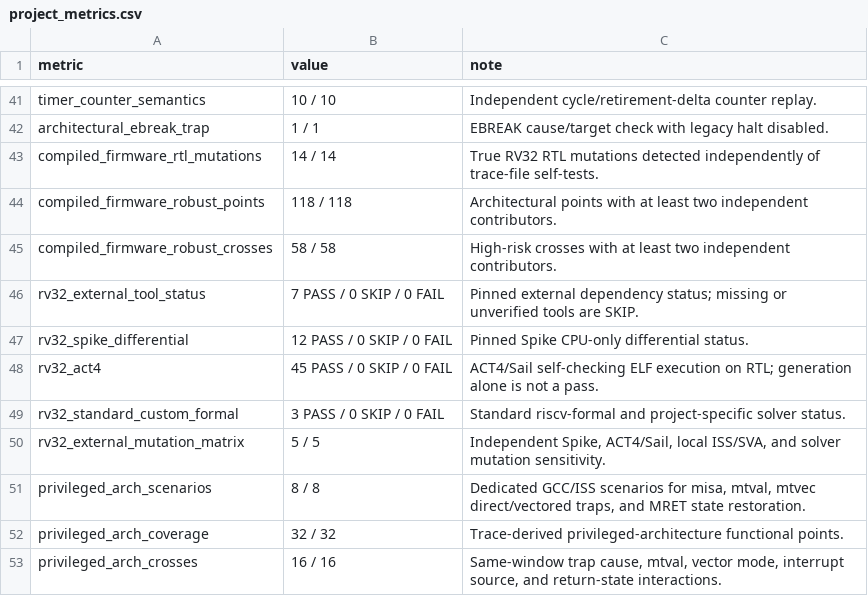
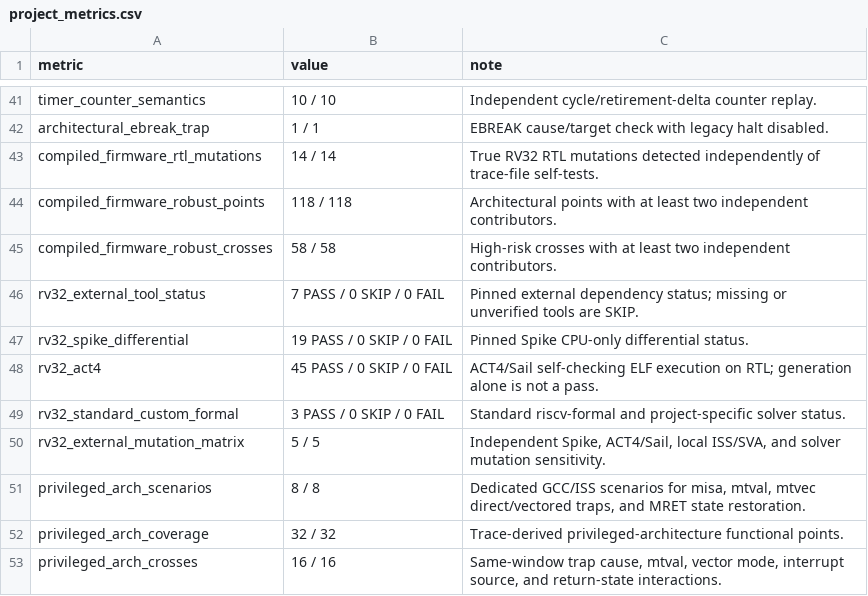
Before and after one commit to ed766/ucie_chiplet_soc, a CSV file: chiplet_extension/reports/project_metrics.csv, drawn as a sheet; only a part is shown, gaps mark what is left out.

```diff
--- a/chiplet_extension/reports/project_metrics.csv
+++ b/chiplet_extension/reports/project_metrics.csv
@@ -46,3 +46,3 @@ compiled_firmware_robust_crosses,58 / 58,High-risk crosses with at least two ind
 rv32_external_tool_status,7 PASS / 0 SKIP / 0 FAIL,Pinned external dependency status; missing or unverified tools are SKIP.
-rv32_spike_differential,12 PASS / 0 SKIP / 0 FAIL,Pinned Spike CPU-only differential status.
+rv32_spike_differential,19 PASS / 0 SKIP / 0 FAIL,Pinned Spike CPU-only differential status.
 rv32_act4,45 PASS / 0 SKIP / 0 FAIL,ACT4/Sail self-checking ELF execution on RTL; generation alone is not a pass.
```
Also changed, not shown: chiplet_extension/reports/rv32_external_iss_summary.csv, docs/reference/compute_integration_implementation_ledger.csv, 21 other files.
